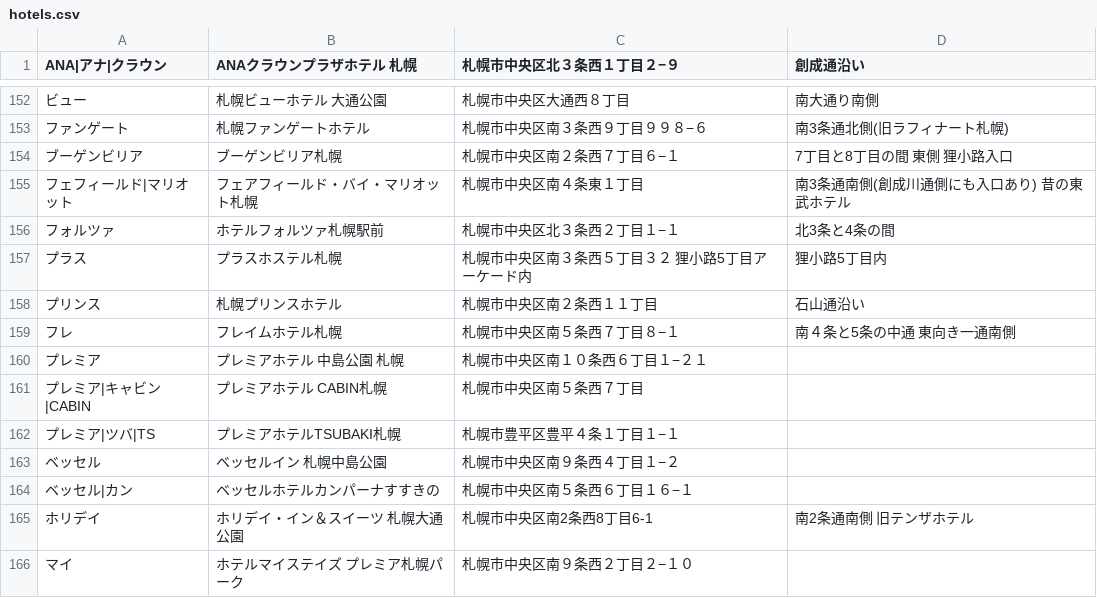
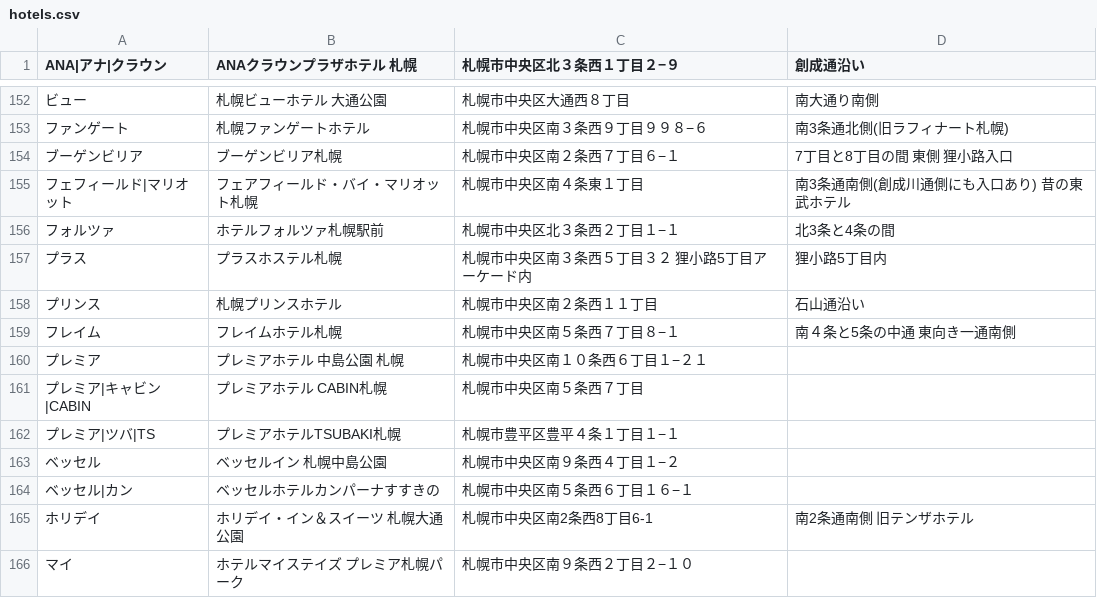
Before and after one commit to mjmu-web/sapporo_hotel_list, a CSV file: data/hotels.csv, drawn as a sheet; only a part is shown, gaps mark what is left out; the diff names each change by its address in the sheet, - before the commit and + after, or states it on an @@ line.

Commit message:
Update hotels.csv from admin panel

```diff
--- a/data/hotels.csv
+++ b/data/hotels.csv
-A159 (ANA|アナ|クラウン): フレ
+A159 (ANA|アナ|クラウン): フレイム
```
